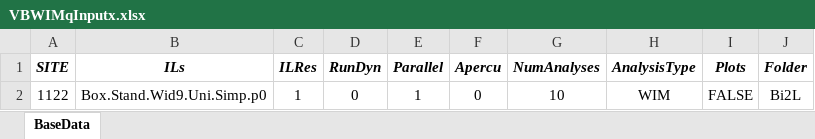
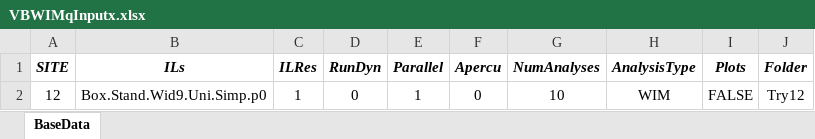
Before and after one commit to msjaarda/VirtualBridge2, an Excel workbook: Input/VBWIMqInputx.xlsx, sheet BaseData, drawn as a sheet; values as stored, in another font and other column widths than the file's, no borders; the diff names each change by its address in the sheet, - before the commit and + after, or states it on an @@ line.

```diff
--- a/Input/VBWIMqInputx.xlsx (sheet BaseData)
+++ b/Input/VBWIMqInputx.xlsx (sheet BaseData)
-A2 (SITE): 1122
+A2 (SITE): 12
-J2 (Folder): Bi2L
+J2 (Folder): Try12
```
Also changed, not shown: 4 other files.
